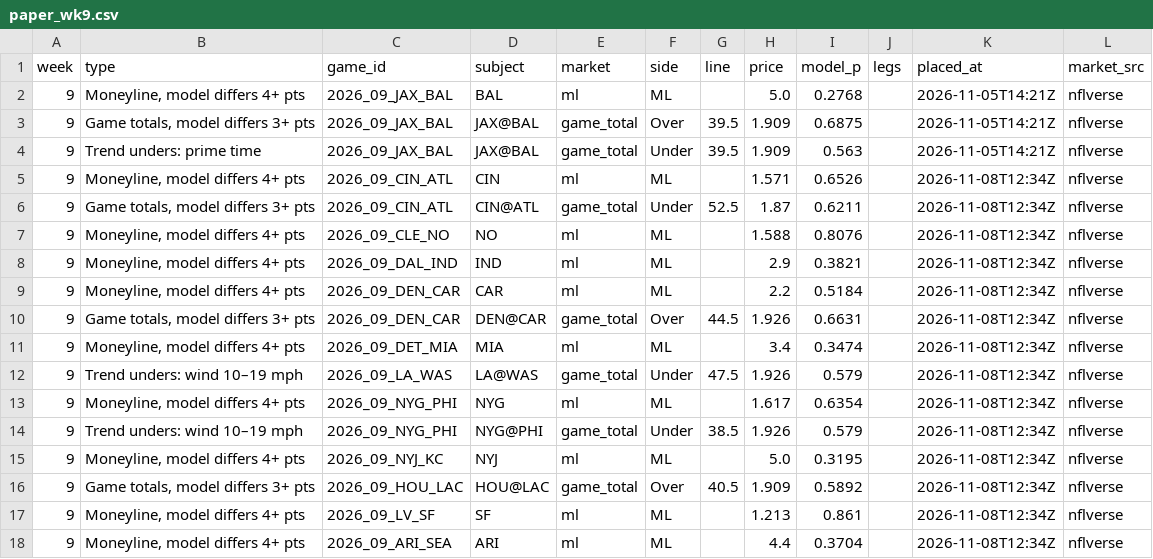
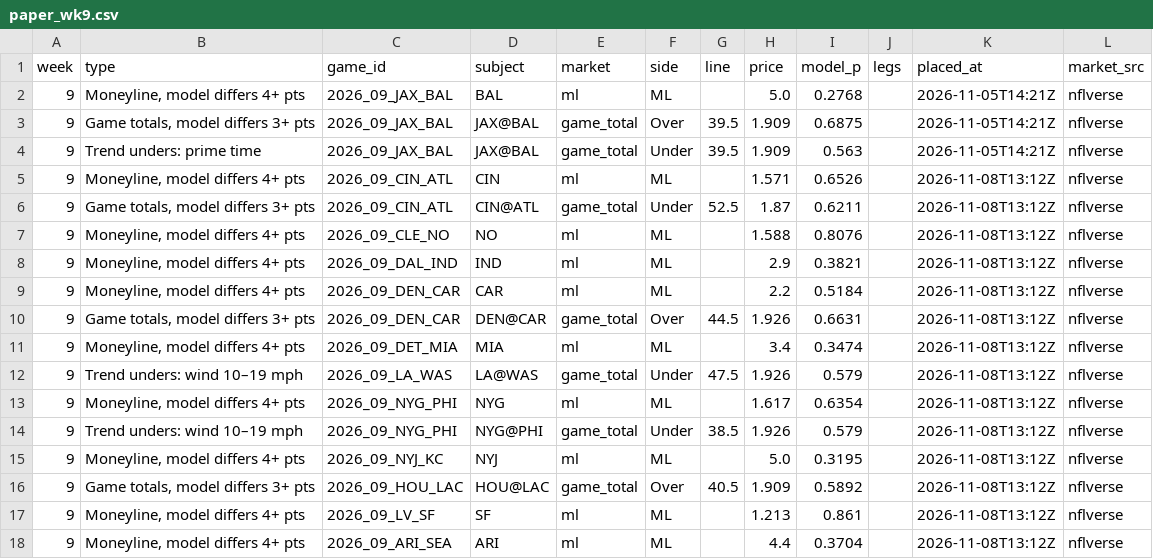
Before and after one commit to paintthedog/nfl-insights, a CSV file: pipeline/paper_wk9.csv, drawn as a sheet; only a part is shown; the diff covers the shown part only.

```diff
--- a/pipeline/paper_wk9.csv
+++ b/pipeline/paper_wk9.csv
@@ -4,15 +4,15 @@ week,type,game_id,subject,market,side,line,price,model_p,legs,placed_at,market_s
 9,Trend unders: prime time,2026_09_JAX_BAL,JAX@BAL,game_total,Under,39.5,1.909,0.563,,2026-11-05T14:21Z,nflverse
-9,"Moneyline, model differs 4+ pts",2026_09_CIN_ATL,CIN,ml,ML,,1.571,0.6526,,2026-11-08T12:34Z,nflverse
-9,"Game totals, model differs 3+ pts",2026_09_CIN_ATL,CIN@ATL,game_total,Under,52.5,1.87,0.6211,,2026-11-08T12:34Z,nflverse
-9,"Moneyline, model differs 4+ pts",2026_09_CLE_NO,NO,ml,ML,,1.588,0.8076,,2026-11-08T12:34Z,nflverse
-9,"Moneyline, model differs 4+ pts",2026_09_DAL_IND,IND,ml,ML,,2.9,0.3821,,2026-11-08T12:34Z,nflverse
-9,"Moneyline, model differs 4+ pts",2026_09_DEN_CAR,CAR,ml,ML,,2.2,0.5184,,2026-11-08T12:34Z,nflverse
-9,"Game totals, model differs 3+ pts",2026_09_DEN_CAR,DEN@CAR,game_total,Over,44.5,1.926,0.6631,,2026-11-08T12:34Z,nflverse
-9,"Moneyline, model differs 4+ pts",2026_09_DET_MIA,MIA,ml,ML,,3.4,0.3474,,2026-11-08T12:34Z,nflverse
-9,Trend unders: wind 10–19 mph,2026_09_LA_WAS,LA@WAS,game_total,Under,47.5,1.926,0.579,,2026-11-08T12:34Z,nflverse
-9,"Moneyline, model differs 4+ pts",2026_09_NYG_PHI,NYG,ml,ML,,1.617,0.6354,,2026-11-08T12:34Z,nflverse
-9,Trend unders: wind 10–19 mph,2026_09_NYG_PHI,NYG@PHI,game_total,Under,38.5,1.926,0.579,,2026-11-08T12:34Z,nflverse
-9,"Moneyline, model differs 4+ pts",2026_09_NYJ_KC,NYJ,ml,ML,,5.0,0.3195,,2026-11-08T12:34Z,nflverse
-9,"Game totals, model differs 3+ pts",2026_09_HOU_LAC,HOU@LAC,game_total,Over,40.5,1.909,0.5892,,2026-11-08T12:34Z,nflverse
-9,"Moneyline, model differs 4+ pts",2026_09_LV_SF,SF,ml,ML,,1.213,0.861,,2026-11-08T12:34Z,nflverse
-9,"Moneyline, model differs 4+ pts",2026_09_ARI_SEA,ARI,ml,ML,,4.4,0.3704,,2026-11-08T12:34Z,nflverse
+9,"Moneyline, model differs 4+ pts",2026_09_CIN_ATL,CIN,ml,ML,,1.571,0.6526,,2026-11-08T13:12Z,nflverse
+9,"Game totals, model differs 3+ pts",2026_09_CIN_ATL,CIN@ATL,game_total,Under,52.5,1.87,0.6211,,2026-11-08T13:12Z,nflverse
+9,"Moneyline, model differs 4+ pts",2026_09_CLE_NO,NO,ml,ML,,1.588,0.8076,,2026-11-08T13:12Z,nflverse
+9,"Moneyline, model differs 4+ pts",2026_09_DAL_IND,IND,ml,ML,,2.9,0.3821,,2026-11-08T13:12Z,nflverse
+9,"Moneyline, model differs 4+ pts",2026_09_DEN_CAR,CAR,ml,ML,,2.2,0.5184,,2026-11-08T13:12Z,nflverse
+9,"Game totals, model differs 3+ pts",2026_09_DEN_CAR,DEN@CAR,game_total,Over,44.5,1.926,0.6631,,2026-11-08T13:12Z,nflverse
+9,"Moneyline, model differs 4+ pts",2026_09_DET_MIA,MIA,ml,ML,,3.4,0.3474,,2026-11-08T13:12Z,nflverse
+9,Trend unders: wind 10–19 mph,2026_09_LA_WAS,LA@WAS,game_total,Under,47.5,1.926,0.579,,2026-11-08T13:12Z,nflverse
+9,"Moneyline, model differs 4+ pts",2026_09_NYG_PHI,NYG,ml,ML,,1.617,0.6354,,2026-11-08T13:12Z,nflverse
+9,Trend unders: wind 10–19 mph,2026_09_NYG_PHI,NYG@PHI,game_total,Under,38.5,1.926,0.579,,2026-11-08T13:12Z,nflverse
+9,"Moneyline, model differs 4+ pts",2026_09_NYJ_KC,NYJ,ml,ML,,5.0,0.3195,,2026-11-08T13:12Z,nflverse
+9,"Game totals, model differs 3+ pts",2026_09_HOU_LAC,HOU@LAC,game_total,Over,40.5,1.909,0.5892,,2026-11-08T13:12Z,nflverse
+9,"Moneyline, model differs 4+ pts",2026_09_LV_SF,SF,ml,ML,,1.213,0.861,,2026-11-08T13:12Z,nflverse
+9,"Moneyline, model differs 4+ pts",2026_09_ARI_SEA,ARI,ml,ML,,4.4,0.3704,,2026-11-08T13:12Z,nflverse
```
Also changed, not shown: 27 edited cells elsewhere in this file, pipeline/combos_wk9.csv, pipeline/data/line_history.csv, 16 other files.
